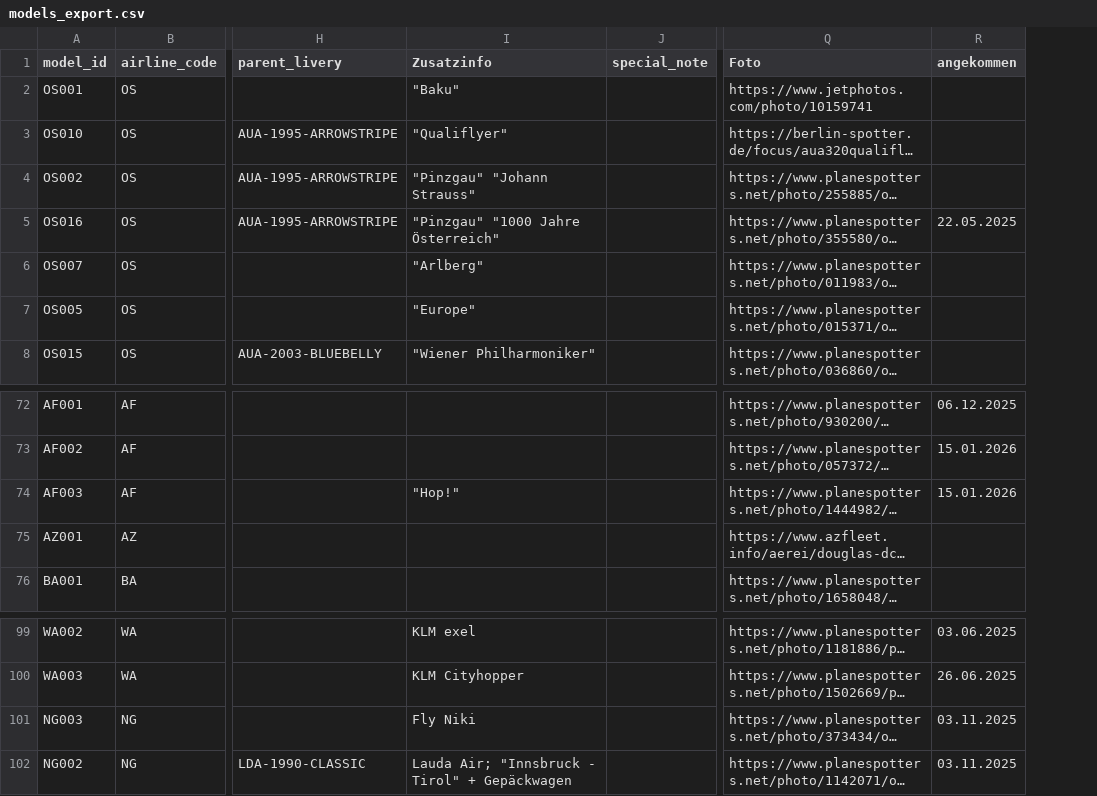
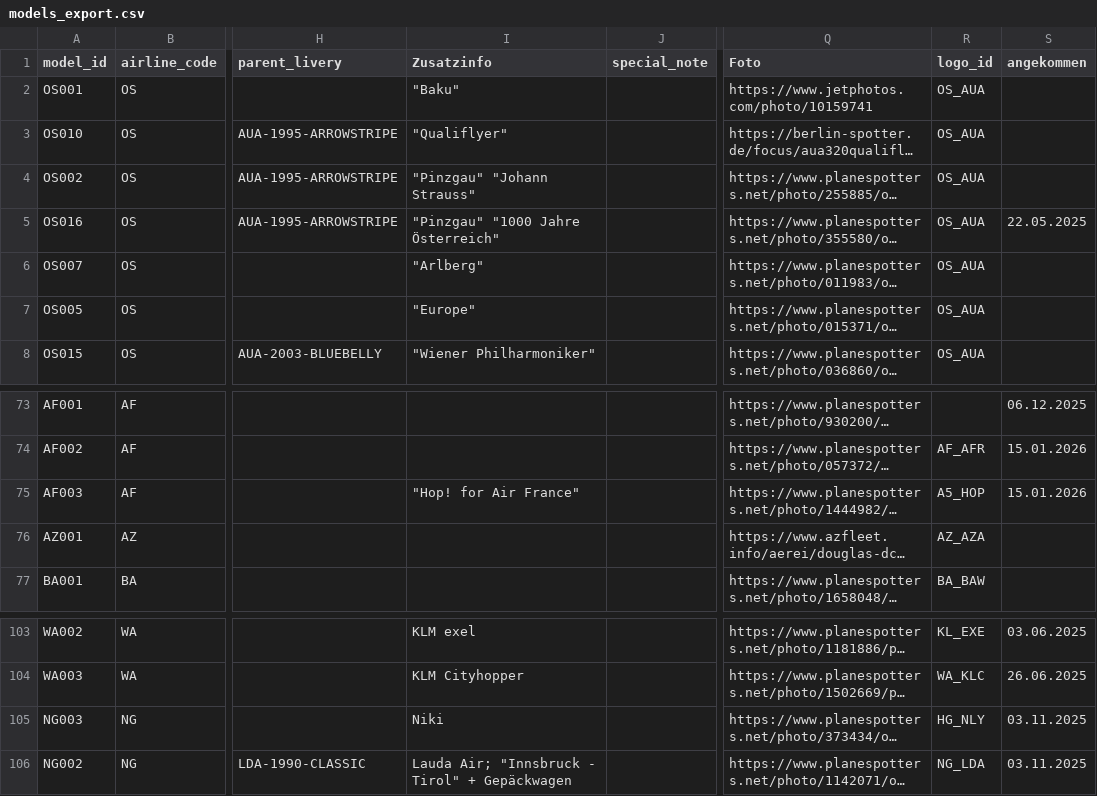
Before and after one commit to ugnet90/aircraft-labels, a CSV file: models_export.csv, drawn as a sheet; only a part is shown, gaps mark what is left out; long unchanged cells end in …; addresses are those after the commit; the diff covers the shown part only; the diff names each change by its address in the sheet, - before the commit and + after, or states it on an @@ line.

```diff
--- a/models_export.csv
+++ b/models_export.csv
+column R (logo_id), rows 2-8: all OS_AUA; rows 74-77: AF_AFR | A5_HOP | AZ_AZA | BA_BAW; rows 103-106: KL_EXE | WA_KLC | HG_NLY | NG_LDA
-I75 (Zusatzinfo): "Hop!"
+I75 (Zusatzinfo): "Hop! for Air France"
-I105 (Zusatzinfo): Fly Niki
+I105 (Zusatzinfo): Niki
```
Also changed, not shown: 6 added rows elsewhere in this file.
